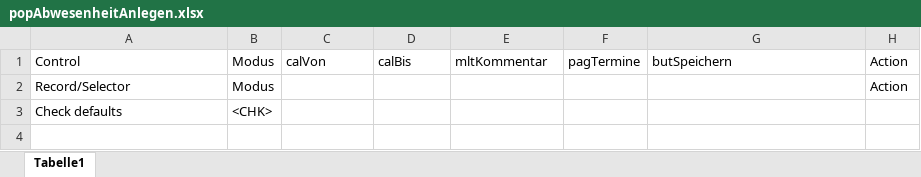
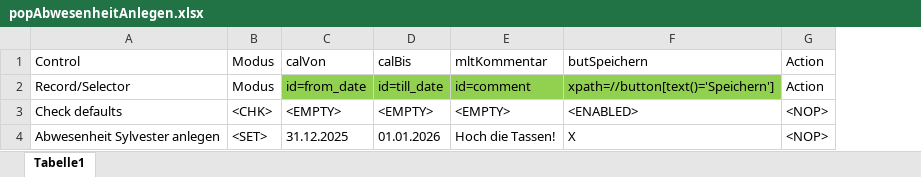
Before and after one commit to fargus68/OnTop, an Excel workbook: Data/Dialogs/popAbwesenheitAnlegen.xlsx, sheet Tabelle1, drawn as a sheet; values as stored, in another font and other column widths than the file's, no borders; charts and pictures not drawn; removed rows and columns are numbered as before the commit, all else as after; the diff names each change by its address in the sheet, - before the commit and + after, or states it on an @@ line.

```diff
--- a/Data/Dialogs/popAbwesenheitAnlegen.xlsx (sheet Tabelle1)
+++ b/Data/Dialogs/popAbwesenheitAnlegen.xlsx (sheet Tabelle1)
-column F, row 1: pagTermine
-C2: (empty)
+C2: id=from_date
-C2:E2 fill: none
+C2:E2 fill: #92D050
-D2: (empty)
+D2: id=till_date
-E2: (empty)
+E2: id=comment
-F2: (empty)
+F2: xpath=//button[text()='Speichern']
-F2 fill: none
+F2 fill: #92D050
-C3: (empty)
+C3: <EMPTY>
-D3: (empty)
+D3: <EMPTY>
-E3: (empty)
+E3: <EMPTY>
-F3: (empty)
+F3: <ENABLED>
-G3: (empty)
+G3: <NOP>
+row 4: Abwesenheit Sylvester anlegen | <SET> | 31.12.2025 | 01.01.2026 | Hoch die Tassen! | X | <NOP>
```
Also changed, not shown: charts or pictures, Data/Dialogs/DialogInheritance.xlsx, Data/Dialogs/dlgProfil.xlsx, 28 other files.
